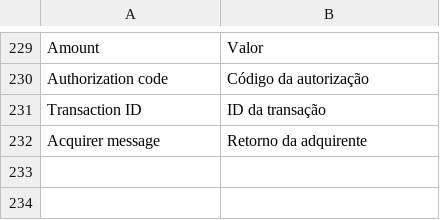
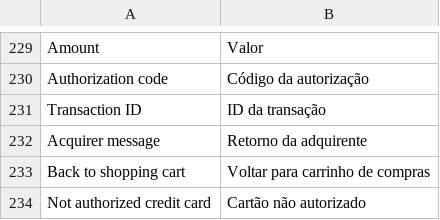
Before and after one commit to zpvini/magento-module, a CSV file: app/locale/pt_BR/Uecommerce_Mundipagg.csv, drawn as a sheet; only a part is shown, gaps mark what is left out.

Commit message:
Add shopping cart link.

```diff
--- a/app/locale/pt_BR/Uecommerce_Mundipagg.csv
+++ b/app/locale/pt_BR/Uecommerce_Mundipagg.csv
@@ -232 +232,3 @@
 "Acquirer message","Retorno da adquirente"
+"Back to shopping cart", "Voltar para carrinho de compras"
+"Not authorized credit card", "Cartão não autorizado"
```
Also changed, not shown: app/locale/en_US/Uecommerce_Mundipagg.csv, 1 other file.
